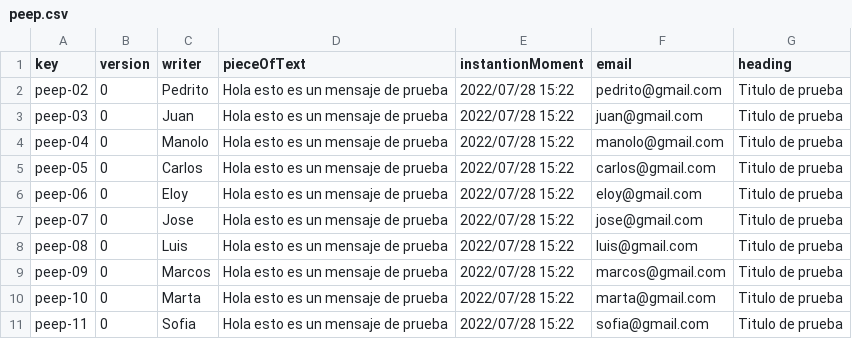
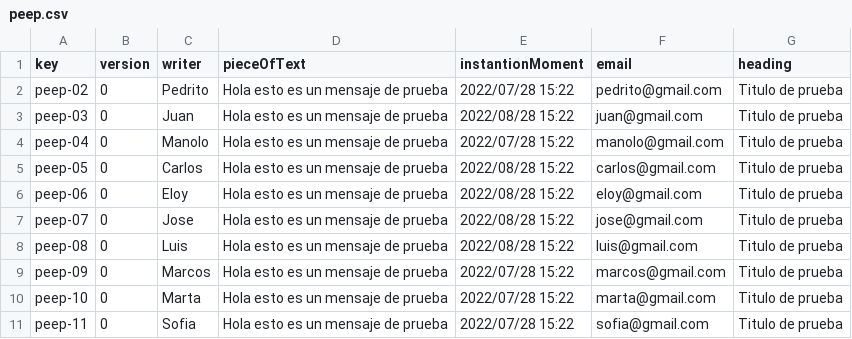
Before and after one commit to elmodo10/cc_septiembre_elomordom, a CSV file: src/main/webapp/WEB-INF/resources/sample-data/peep.csv, drawn as a sheet.

```diff
--- a/src/main/webapp/WEB-INF/resources/sample-data/peep.csv
+++ b/src/main/webapp/WEB-INF/resources/sample-data/peep.csv
@@ -2,8 +2,8 @@ key,version,writer,pieceOfText,instantionMoment,email,heading
 peep-02,0,Pedrito,Hola esto es un mensaje de prueba,2022/07/28 15:22,pedrito@gmail.com,Titulo de prueba
-peep-03,0,Juan,Hola esto es un mensaje de prueba,2022/07/28 15:22,juan@gmail.com,Titulo de prueba
+peep-03,0,Juan,Hola esto es un mensaje de prueba,2022/08/28 15:22,juan@gmail.com,Titulo de prueba
 peep-04,0,Manolo,Hola esto es un mensaje de prueba,2022/07/28 15:22,manolo@gmail.com,Titulo de prueba
-peep-05,0,Carlos,Hola esto es un mensaje de prueba,2022/07/28 15:22,carlos@gmail.com,Titulo de prueba
-peep-06,0,Eloy,Hola esto es un mensaje de prueba,2022/07/28 15:22,eloy@gmail.com,Titulo de prueba
-peep-07,0,Jose,Hola esto es un mensaje de prueba,2022/07/28 15:22,jose@gmail.com,Titulo de prueba
-peep-08,0,Luis,Hola esto es un mensaje de prueba,2022/07/28 15:22,luis@gmail.com,Titulo de prueba
+peep-05,0,Carlos,Hola esto es un mensaje de prueba,2022/08/28 15:22,carlos@gmail.com,Titulo de prueba
+peep-06,0,Eloy,Hola esto es un mensaje de prueba,2022/08/28 15:22,eloy@gmail.com,Titulo de prueba
+peep-07,0,Jose,Hola esto es un mensaje de prueba,2022/08/28 15:22,jose@gmail.com,Titulo de prueba
+peep-08,0,Luis,Hola esto es un mensaje de prueba,2022/08/28 15:22,luis@gmail.com,Titulo de prueba
 peep-09,0,Marcos,Hola esto es un mensaje de prueba,2022/07/28 15:22,marcos@gmail.com,Titulo de prueba
```
Also changed, not shown: 2 other files.
